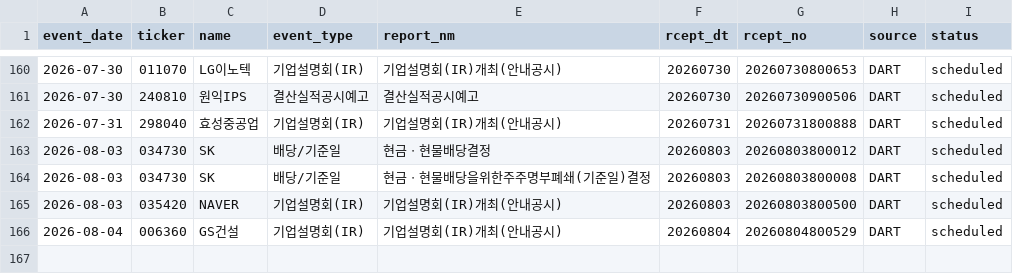
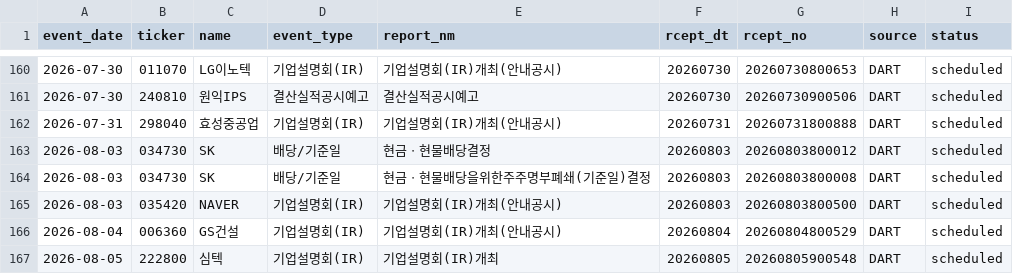
Before and after one commit to Lee-D-S/stock-signal-lab, a CSV file: ai 주가 변동 원인 분석/08_관찰기록/07_공시이벤트/공시_이벤트_캘린더.csv, drawn as a sheet; only a part is shown, gaps mark what is left out.

```diff
--- a/ai 주가 변동 원인 분석/08_관찰기록/07_공시이벤트/공시_이벤트_캘린더.csv
+++ b/ai 주가 변동 원인 분석/08_관찰기록/07_공시이벤트/공시_이벤트_캘린더.csv
@@ -166 +166,2 @@
 2026-08-04,006360,GS건설,기업설명회(IR),기업설명회(IR)개최(안내공시),20260804,20260804800529,DART,scheduled
+2026-08-05,222800,심텍,기업설명회(IR),기업설명회(IR)개최,20260805,20260805900548,DART,scheduled
```
Also changed, not shown: 3 other files.
